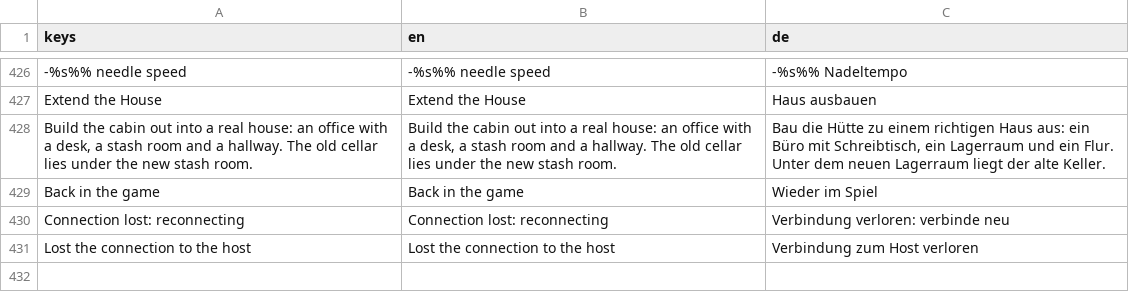
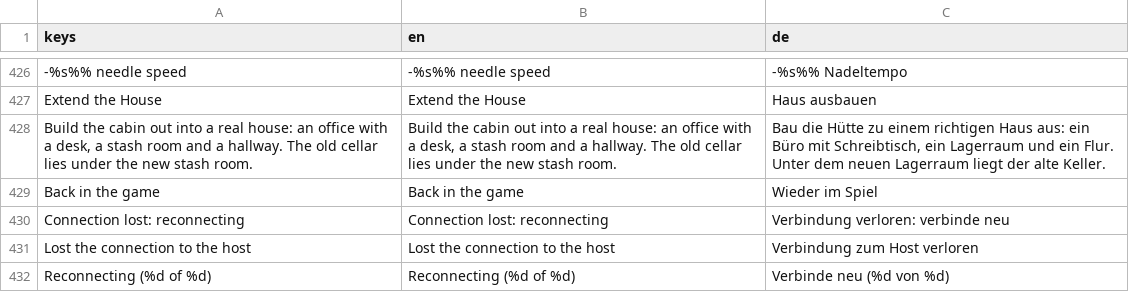
Before and after one commit to RaxMoth/LELEKENTENGAME, a CSV file: Assets/Localization/translations.csv, drawn as a sheet; only a part is shown, gaps mark what is left out; the diff names each change by its address in the sheet, - before the commit and + after, or states it on an @@ line.

```diff
--- a/Assets/Localization/translations.csv
+++ b/Assets/Localization/translations.csv
+row 432: Reconnecting (%d of %d) | Reconnecting (%d of %d) | Verbinde neu (%d von %d)
```
Also changed, not shown: 4 other files.
